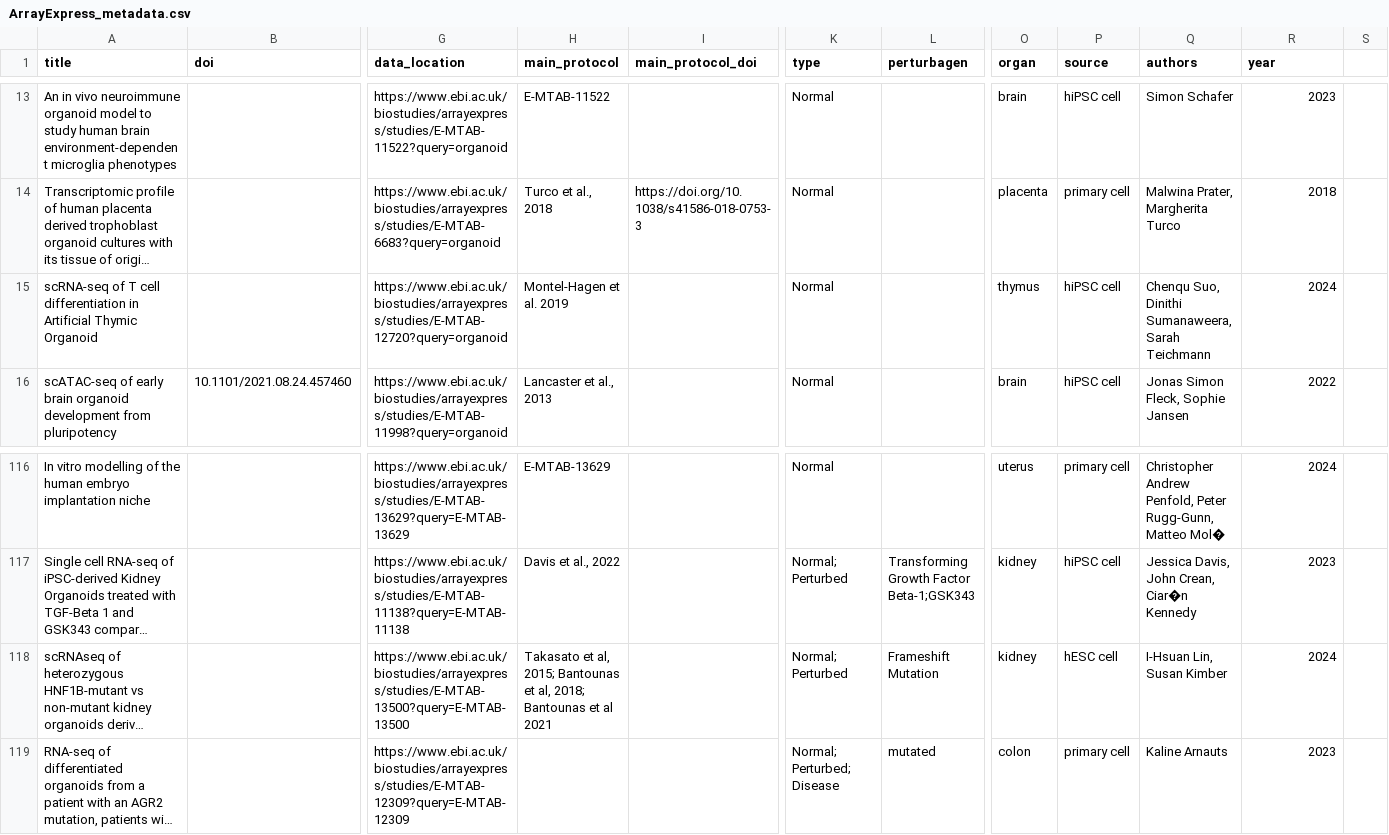
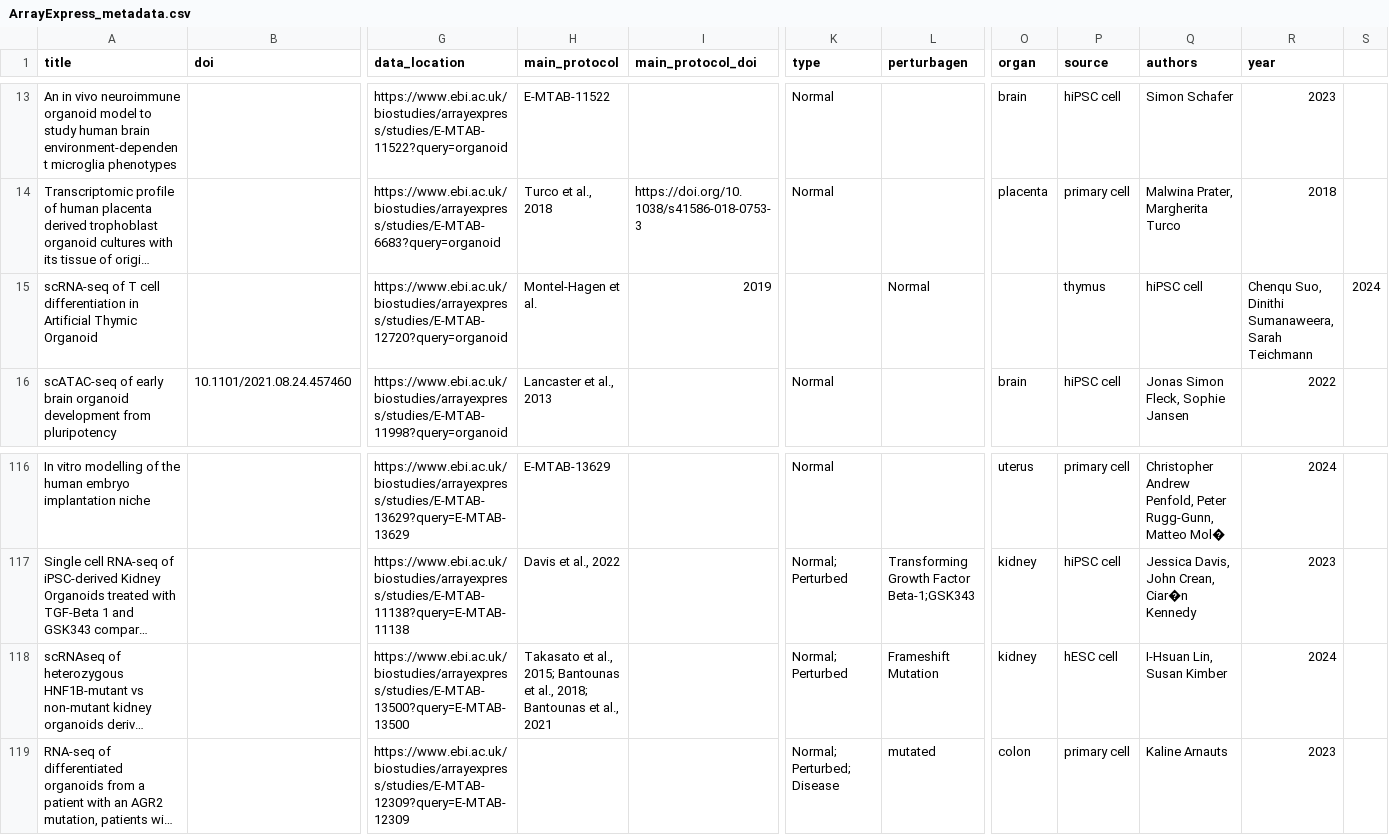
Before and after one commit to Lorenavc/Organoid-Knowledge-Graph, a CSV file: creating_kg/ArrayExpress_metadata.csv, drawn as a sheet; only a part is shown, gaps mark what is left out; long unchanged cells end in …; the diff covers the shown part only; the diff names each change by its address in the sheet, - before the commit and + after, or states it on an @@ line.

```diff
--- a/creating_kg/ArrayExpress_metadata.csv
+++ b/creating_kg/ArrayExpress_metadata.csv
-H15 (main_protocol): Montel-Hagen et al. 2019
+H15 (main_protocol): Montel-Hagen et al.
-I15 (main_protocol_doi): (empty)
+I15 (main_protocol_doi): 2019
-K15 (type): Normal
+K15 (type): (empty)
-L15 (perturbagen): (empty)
+L15 (perturbagen): Normal
-O15 (organ): thymus
+O15 (organ): (empty)
-P15 (source): hiPSC cell
+P15 (source): thymus
-Q15 (authors): Chenqu Suo, Dinithi Sumanaweera, Sarah Teichmann
+Q15 (authors): hiPSC cell
-R15 (year): 2024
+R15 (year): Chenqu Suo, Dinithi Sumanaweera, Sarah Teichmann
-S15: (empty)
+S15: 2024
-H118 (main_protocol): Takasato et al, 2015; Bantounas et al, 2018; Bantounas et al 2021
+H118 (main_protocol): Takasato et al., 2015; Bantounas et al., 2018; Bantounas et al., 2021
```
Also changed, not shown: 31 edited cells elsewhere in this file.
